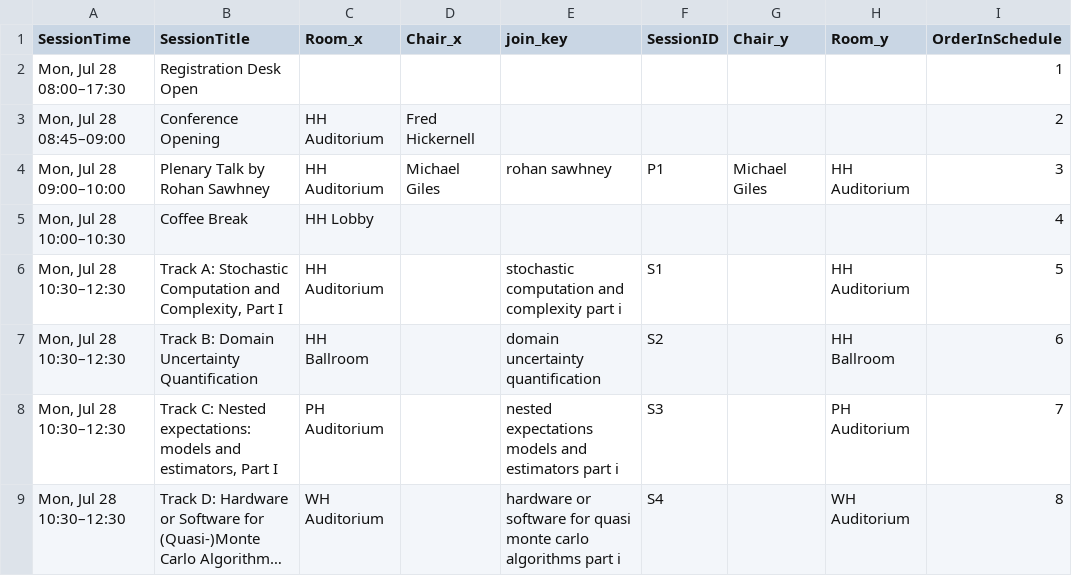
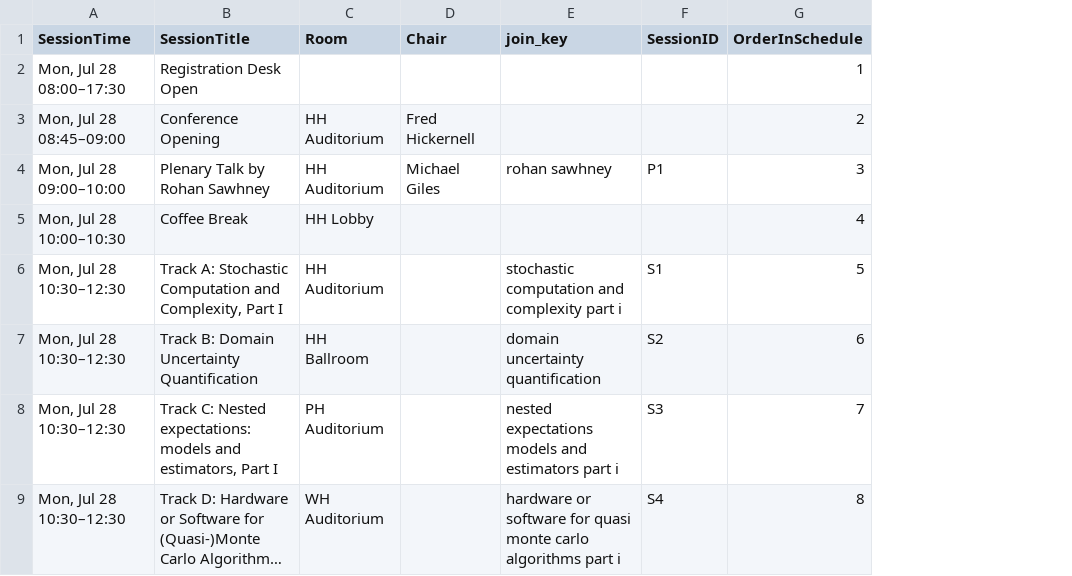
Before and after one commit to fjhickernell/MCM-2025-Program, a CSV file: preprocess/out/schedule_full.csv, drawn as a sheet; only a part is shown; long unchanged cells end in …; the diff names each change by its address in the sheet, - before the commit and + after, or states it on an @@ line.

Commit message:
Added room info in daily schedule.

```diff
--- a/preprocess/out/schedule_full.csv
+++ b/preprocess/out/schedule_full.csv
-column G (Chair_y), row 4: Michael Giles
-column H (Room_y), rows 4-9: HH Auditorium |  | HH Auditorium | HH Ballroom | PH Auditorium | WH Auditorium
-C1: Room_x
+C1: Room
-D1: Chair_x
+D1: Chair
```
Also changed, not shown: preprocess/input/special_session_submissions.csv, preprocess/interim/special_session_submissions_gsheet.csv, 6 other files.
